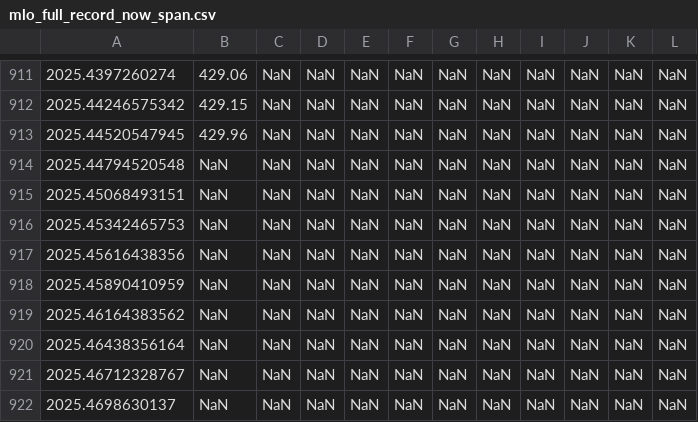
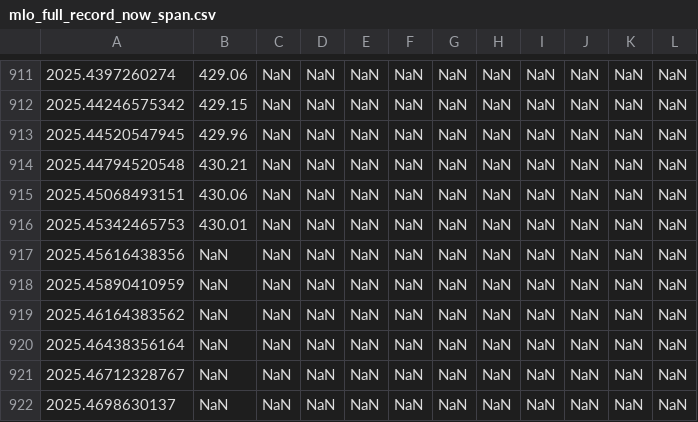
Before and after one commit to sio-co2o2/keelingcurve_notebooks, a CSV file: preliminary_data/mlo/mlo_full_record_now_span.csv, drawn as a sheet; only a part is shown, gaps mark what is left out; the diff names each change by its address in the sheet, - before the commit and + after, or states it on an @@ line.

```diff
--- a/preliminary_data/mlo/mlo_full_record_now_span.csv
+++ b/preliminary_data/mlo/mlo_full_record_now_span.csv
-B914: NaN
+B914: 430.21
-B915: NaN
+B915: 430.06
-B916: NaN
+B916: 430.01
```
Also changed, not shown: preliminary_data/mlo/mlo_one_month_span.csv, preliminary_data/mlo/mlo_one_year_span.csv, 2 other files.
